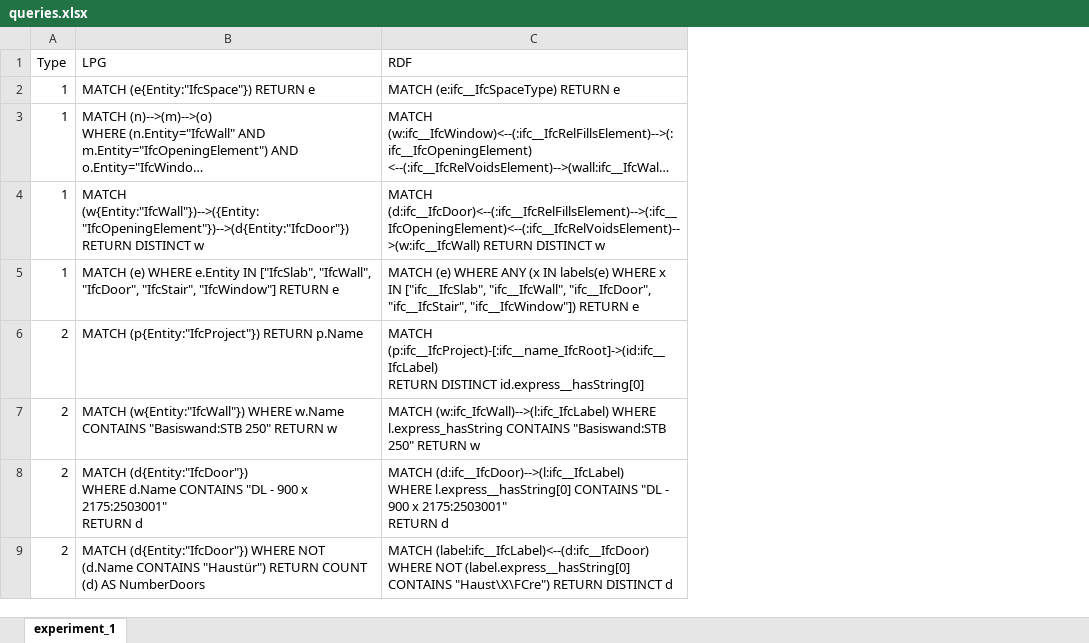
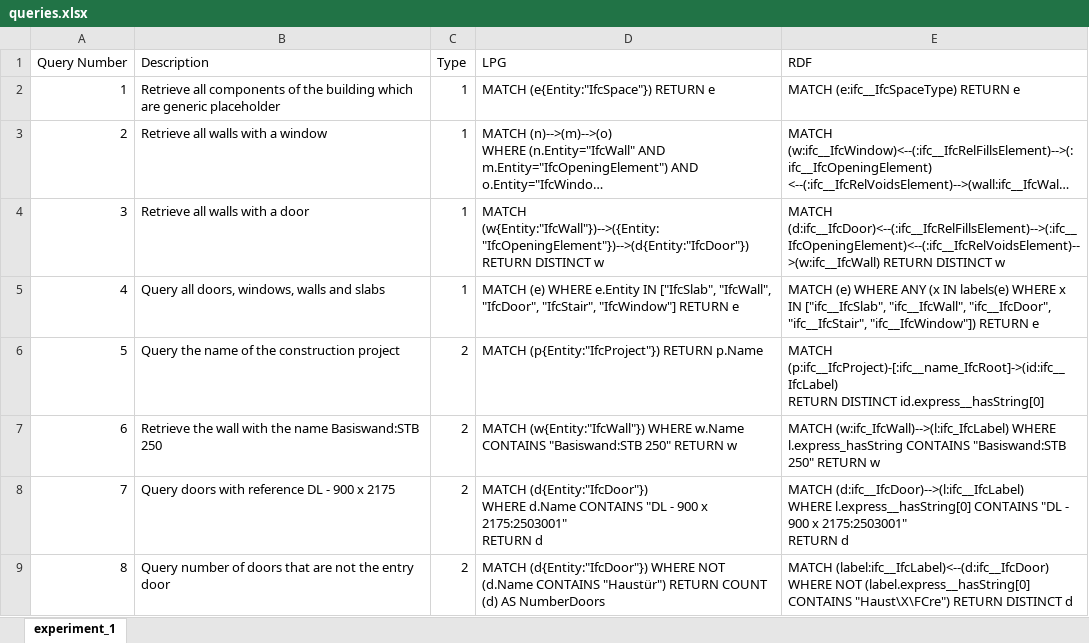
Before and after one commit to Nadine98/BA_Thesis, an Excel workbook: experiment_1/queries.xlsx, sheet experiment_1, drawn as a sheet; only a part is shown; long unchanged cells end in …; values as stored, in another font and other column widths than the file's, no borders; the diff names each change by its address in the sheet, - before the commit and + after, or states it on an @@ line.

Commit message:
[Experiments] Adding 2 columns for description and query number.

```diff
--- a/experiment_1/queries.xlsx (sheet experiment_1)
+++ b/experiment_1/queries.xlsx (sheet experiment_1)
+column A (Query Number), rows 2-9: 1 | 2 | 3 | 4 | 5 | 6 | 7 | 8
+column B (Description), rows 2-9: Retrieve all components of the building which are generic placeholder | Retrieve all walls with a window | Retrieve all walls with a door | Query all doors, windows, walls and slabs | Query the name of the construction project | Retrieve the wall with the name Basiswand:STB 250 | Query doors with reference DL - 900 x 2175 | Query number of doors that are not the entry door
```
Also changed, not shown: experiment_2/queries.xlsx.
